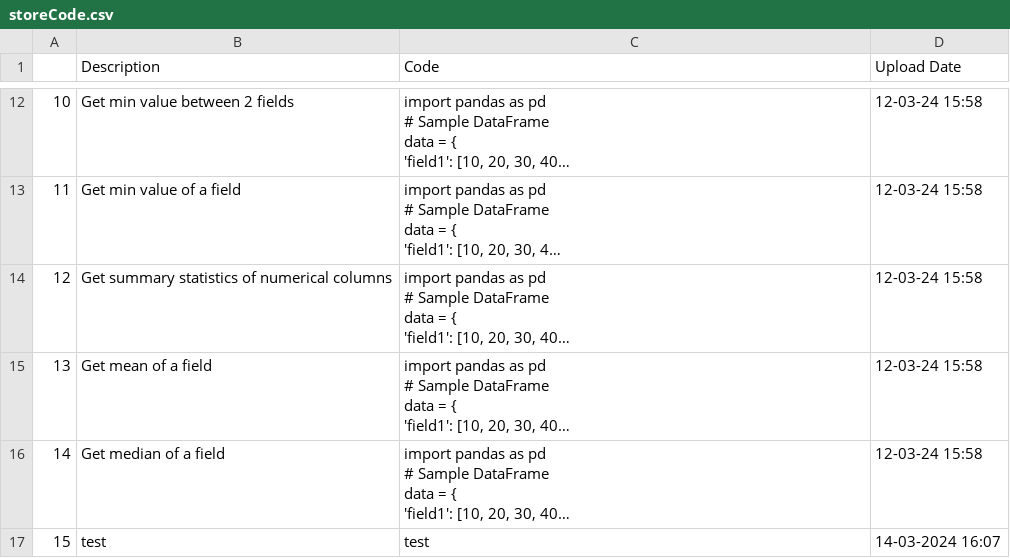
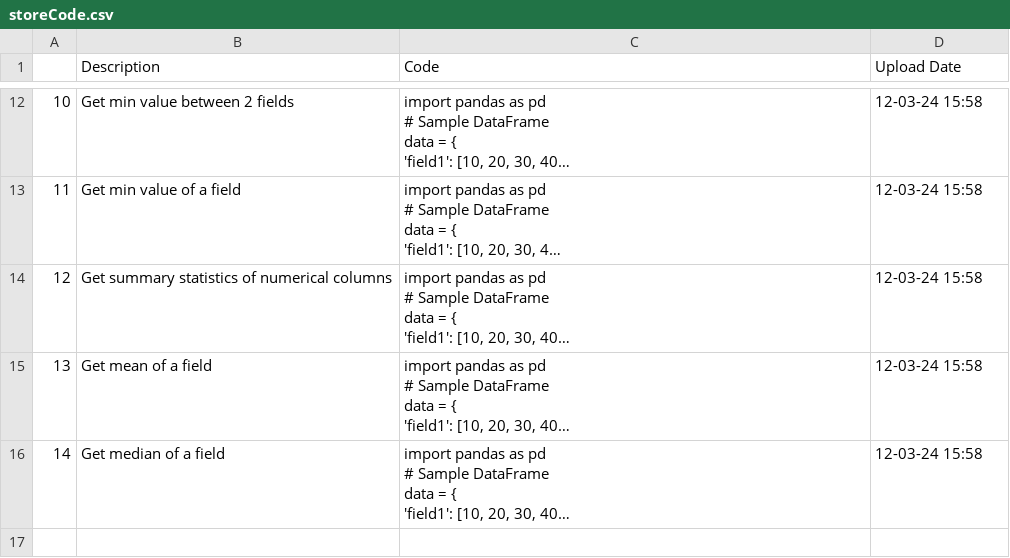
Before and after one commit to trannam710/codeShareRepo, a CSV file: data/storeCode.csv, drawn as a sheet; only a part is shown, gaps mark what is left out; long unchanged cells end in …; the diff names each change by its address in the sheet, - before the commit and + after, or states it on an @@ line.

Commit message:
update

```diff
--- a/data/storeCode.csv
+++ b/data/storeCode.csv
-row 17: 15 | test | test | 14-03-2024 16:07
```
